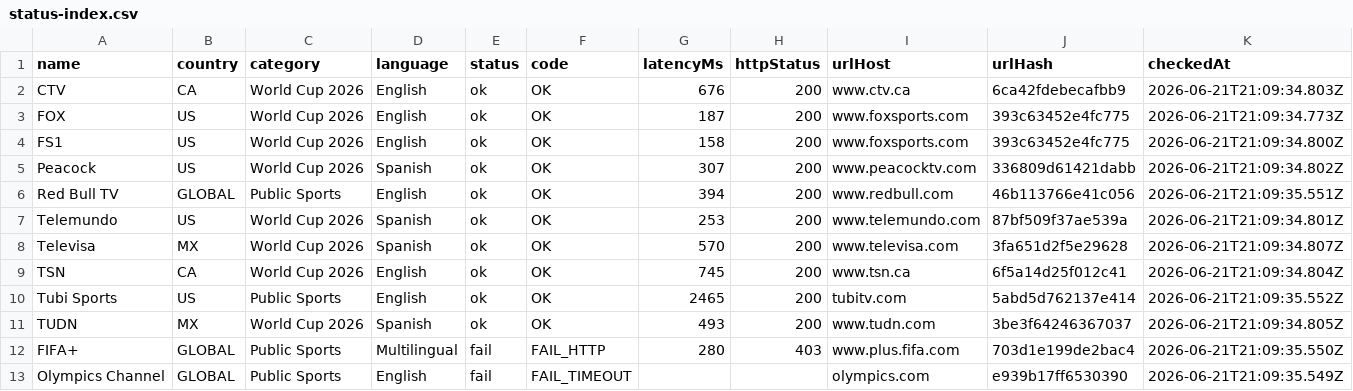
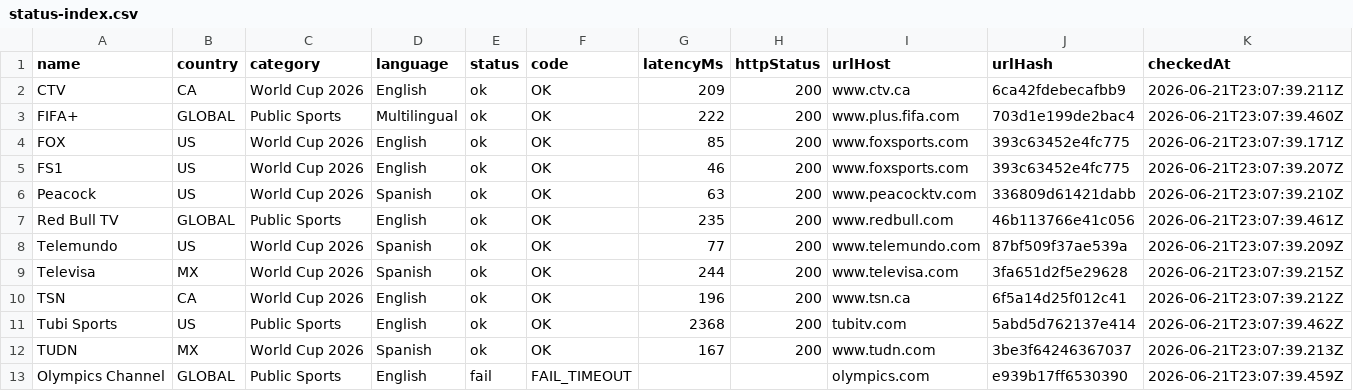
Before and after one commit to xyzs996/iptv-doctor, a CSV file: apps/worldcup-tv-guide/public/status-index.csv, drawn as a sheet.

```diff
--- a/apps/worldcup-tv-guide/public/status-index.csv
+++ b/apps/worldcup-tv-guide/public/status-index.csv
@@ -1,13 +1,13 @@
 name,country,category,language,status,code,latencyMs,httpStatus,urlHost,urlHash,checkedAt
-"CTV","CA","World Cup 2026","English","ok","OK","676","200","www.ctv.ca","6ca42fdebecafbb9","2026-06-21T21:09:34.803Z"
-"FOX","US","World Cup 2026","English","ok","OK","187","200","www.foxsports.com","393c63452e4fc775","2026-06-21T21:09:34.773Z"
-"FS1","US","World Cup 2026","English","ok","OK","158","200","www.foxsports.com","393c63452e4fc775","2026-06-21T21:09:34.800Z"
-"Peacock","US","World Cup 2026","Spanish","ok","OK","307","200","www.peacocktv.com","336809d61421dabb","2026-06-21T21:09:34.802Z"
-"Red Bull TV","GLOBAL","Public Sports","English","ok","OK","394","200","www.redbull.com","46b113766e41c056","2026-06-21T21:09:35.551Z"
-"Telemundo","US","World Cup 2026","Spanish","ok","OK","253","200","www.telemundo.com","87bf509f37ae539a","2026-06-21T21:09:34.801Z"
-"Televisa","MX","World Cup 2026","Spanish","ok","OK","570","200","www.televisa.com","3fa651d2f5e29628","2026-06-21T21:09:34.807Z"
-"TSN","CA","World Cup 2026","English","ok","OK","745","200","www.tsn.ca","6f5a14d25f012c41","2026-06-21T21:09:34.804Z"
-"Tubi Sports","US","Public Sports","English","ok","OK","2465","200","tubitv.com","5abd5d762137e414","2026-06-21T21:09:35.552Z"
-"TUDN","MX","World Cup 2026","Spanish","ok","OK","493","200","www.tudn.com","3be3f64246367037","2026-06-21T21:09:34.805Z"
-"FIFA+","GLOBAL","Public Sports","Multilingual","fail","FAIL_HTTP","280","403","www.plus.fifa.com","703d1e199de2bac4","2026-06-21T21:09:35.550Z"
-"Olympics Channel","GLOBAL","Public Sports","English","fail","FAIL_TIMEOUT","","","olympics.com","e939b17ff6530390","2026-06-21T21:09:35.549Z"
+"CTV","CA","World Cup 2026","English","ok","OK","209","200","www.ctv.ca","6ca42fdebecafbb9","2026-06-21T23:07:39.211Z"
+"FIFA+","GLOBAL","Public Sports","Multilingual","ok","OK","222","200","www.plus.fifa.com","703d1e199de2bac4","2026-06-21T23:07:39.460Z"
+"FOX","US","World Cup 2026","English","ok","OK","85","200","www.foxsports.com","393c63452e4fc775","2026-06-21T23:07:39.171Z"
+"FS1","US","World Cup 2026","English","ok","OK","46","200","www.foxsports.com","393c63452e4fc775","2026-06-21T23:07:39.207Z"
+"Peacock","US","World Cup 2026","Spanish","ok","OK","63","200","www.peacocktv.com","336809d61421dabb","2026-06-21T23:07:39.210Z"
+"Red Bull TV","GLOBAL","Public Sports","English","ok","OK","235","200","www.redbull.com","46b113766e41c056","2026-06-21T23:07:39.461Z"
+"Telemundo","US","World Cup 2026","Spanish","ok","OK","77","200","www.telemundo.com","87bf509f37ae539a","2026-06-21T23:07:39.209Z"
+"Televisa","MX","World Cup 2026","Spanish","ok","OK","244","200","www.televisa.com","3fa651d2f5e29628","2026-06-21T23:07:39.215Z"
+"TSN","CA","World Cup 2026","English","ok","OK","196","200","www.tsn.ca","6f5a14d25f012c41","2026-06-21T23:07:39.212Z"
+"Tubi Sports","US","Public Sports","English","ok","OK","2368","200","tubitv.com","5abd5d762137e414","2026-06-21T23:07:39.462Z"
+"TUDN","MX","World Cup 2026","Spanish","ok","OK","167","200","www.tudn.com","3be3f64246367037","2026-06-21T23:07:39.213Z"
+"Olympics Channel","GLOBAL","Public Sports","English","fail","FAIL_TIMEOUT","","","olympics.com","e939b17ff6530390","2026-06-21T23:07:39.459Z"
```
Also changed, not shown: data/status-index.csv, 5 other files.
